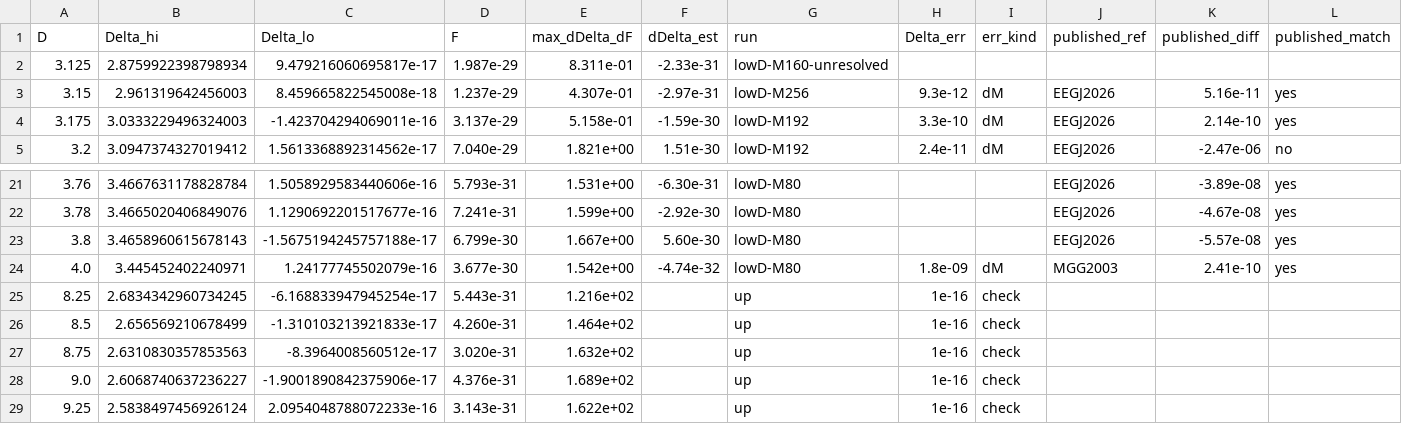
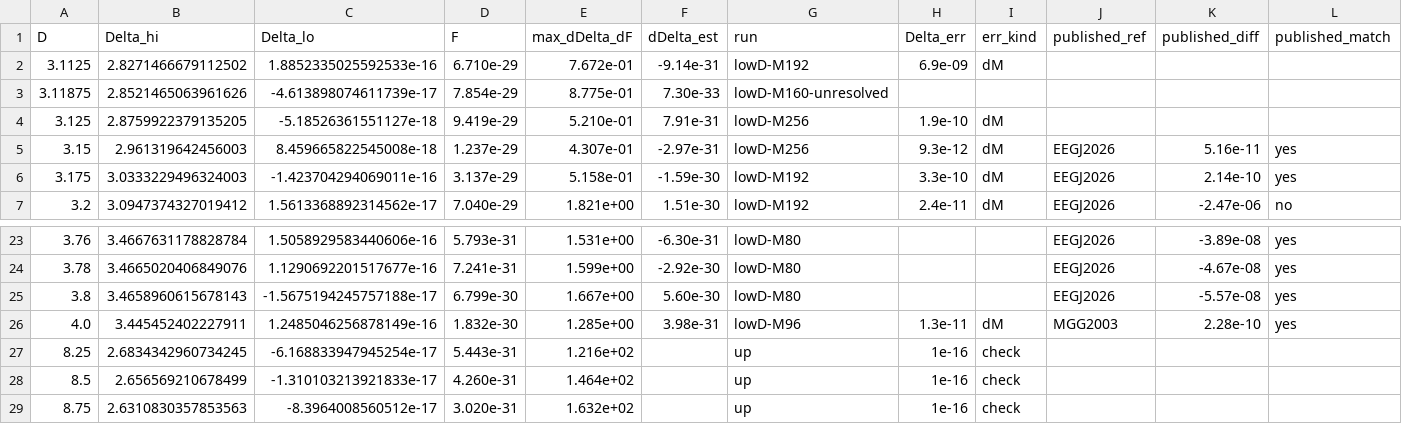
Before and after one commit to nmoinvaz/choptuik-large-d, a CSV file: hp/data/delta_dd.csv, drawn as a sheet; only a part is shown, gaps mark what is left out; the shorter side is filled out with more unchanged rows.

```diff
--- a/hp/data/delta_dd.csv
+++ b/hp/data/delta_dd.csv
@@ -1,3 +1,5 @@
 D,Delta_hi,Delta_lo,F,max_dDelta_dF,dDelta_est,run,Delta_err,err_kind,published_ref,published_diff,published_match
-3.125,2.8759922398798934,9.479216060695817e-17,1.987e-29,8.311e-01,-2.33e-31,lowD-M160-unresolved,,,,,
+3.1125,2.8271466679112502,1.8852335025592533e-16,6.710e-29,7.672e-01,-9.14e-31,lowD-M192,6.9e-09,dM,,,
+3.11875,2.8521465063961626,-4.613898074611739e-17,7.854e-29,8.775e-01,7.30e-33,lowD-M160-unresolved,,,,,
+3.125,2.8759922379135205,-5.18526361551127e-18,9.419e-29,5.210e-01,7.91e-31,lowD-M256,1.9e-10,dM,,,
 3.15,2.961319642456003,8.459665822545008e-18,1.237e-29,4.307e-01,-2.97e-31,lowD-M256,9.3e-12,dM,EEGJ2026,5.16e-11,yes
@@ -23,3 +25,3 @@ D,Delta_hi,Delta_lo,F,max_dDelta_dF,dDelta_est,run,Delta_err,err_kind,published_
 3.8,3.4658960615678143,-1.5675194245757188e-17,6.799e-30,1.667e+00,5.60e-30,lowD-M80,,,EEGJ2026,-5.57e-08,yes
-4.0,3.445452402240971,1.24177745502079e-16,3.677e-30,1.542e+00,-4.74e-32,lowD-M80,1.8e-09,dM,MGG2003,2.41e-10,yes
+4.0,3.445452402227911,1.2485046256878149e-16,1.832e-30,1.285e+00,3.98e-31,lowD-M96,1.3e-11,dM,MGG2003,2.28e-10,yes
 8.25,2.6834342960734245,-6.168833947945254e-17,5.443e-31,1.216e+02,,up,1e-16,check,,,
```
Also changed, not shown: hp/data/delta_dd_lowD.csv, 2 other files.
